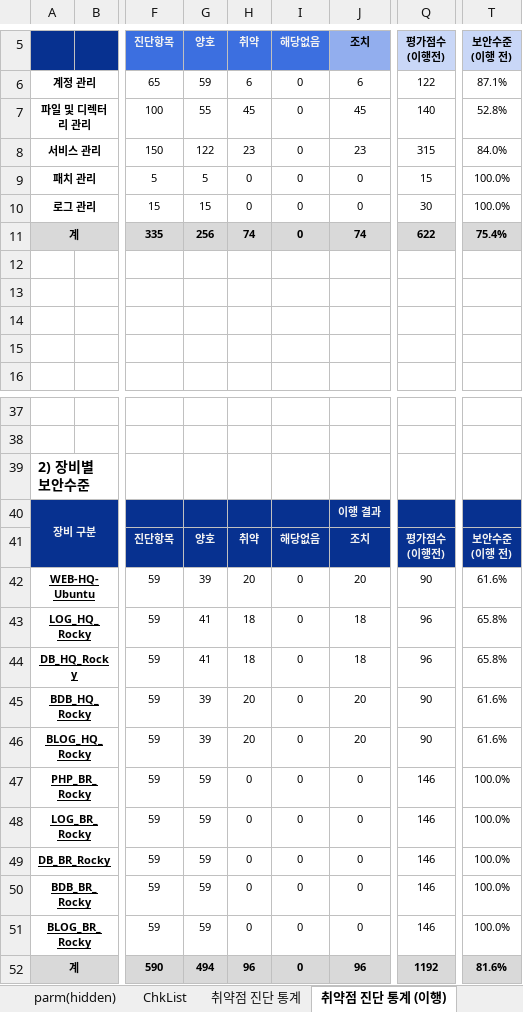
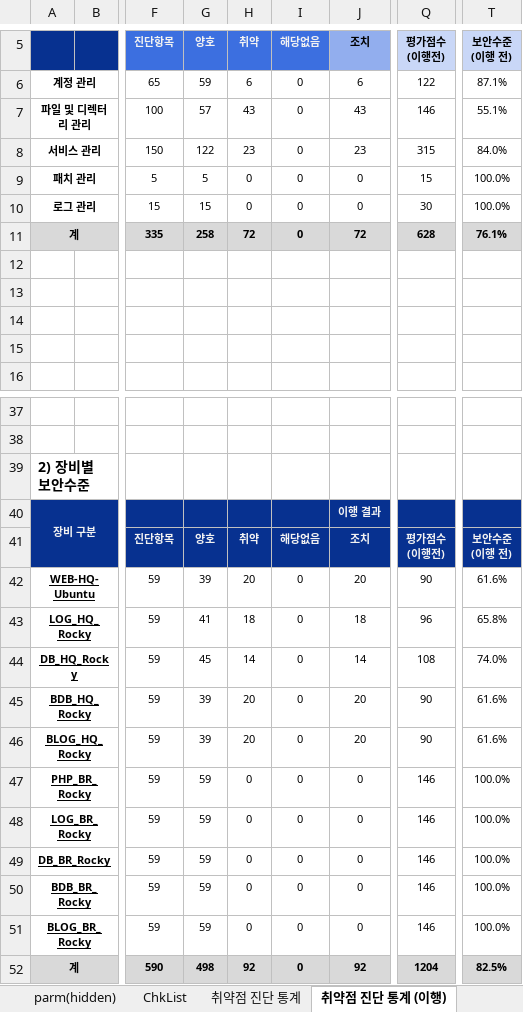
Before and after one commit to scity9799/final_project, an Excel workbook: 0.산출물/5. 상세보고서/old/Linux_Server_상세결과보고서_260716_오명근_v0.05.xlsx, sheet 취약점 진단 통계 (이행), drawn as a sheet; only a part is shown, gaps mark what is left out; values as stored, in another font and other column widths than the file's, no borders; charts and pictures not drawn; the diff names each change by its address in the sheet, - before the commit and + after, or states it on an @@ line.

```diff
--- a/0.산출물/5. 상세보고서/old/Linux_Server_상세결과보고서_260716_오명근_v0.05.xlsx (sheet 취약점 진단 통계 (이행))
+++ b/0.산출물/5. 상세보고서/old/Linux_Server_상세결과보고서_260716_오명근_v0.05.xlsx (sheet 취약점 진단 통계 (이행))
-G7 (양호): 55
+G7 (양호): 57
-H7 (취약): 45
+H7 (취약): 43
-J7 (조치): 45
+J7 (조치): 43
-Q7 (평가점수 (이행전)): 140
+Q7 (평가점수 (이행전)): 146
-T7 (보안수준 (이행 전)): 52.8%
+T7 (보안수준 (이행 전)): 55.1%
-G11 (양호): 256
+G11 (양호): 258
-H11 (취약): 74
+H11 (취약): 72
-J11 (조치): 74
+J11 (조치): 72
-Q11 (평가점수 (이행전)): 622
+Q11 (평가점수 (이행전)): 628
-T11 (보안수준 (이행 전)): 75.4%
+T11 (보안수준 (이행 전)): 76.1%
-G44 (양호): 41
+G44 (양호): 45
-H44 (취약): 18
+H44 (취약): 14
-J44 (조치): 18
+J44 (조치): 14
-Q44 (평가점수 (이행전)): 96
+Q44 (평가점수 (이행전)): 108
-T44 (보안수준 (이행 전)): 65.8%
+T44 (보안수준 (이행 전)): 74.0%
-G52 (양호): 494
+G52 (양호): 498
-H52 (취약): 96
+H52 (취약): 92
-J52 (조치): 96
+J52 (조치): 92
-Q52 (평가점수 (이행전)): 1192
+Q52 (평가점수 (이행전)): 1204
-T52 (보안수준 (이행 전)): 81.6%
+T52 (보안수준 (이행 전)): 82.5%
```
Also changed, not shown: sheet DB_HQ_Rocky, sheet 취약점 진단 항목별 통계 (이행), sheet 취약점 진단 통계, sheet 취약점 진단 항목별 통계, sheet LOG_HQ_Rocky, sheet PHP_BR_Rocky, charts or pictures, 18 other files.
